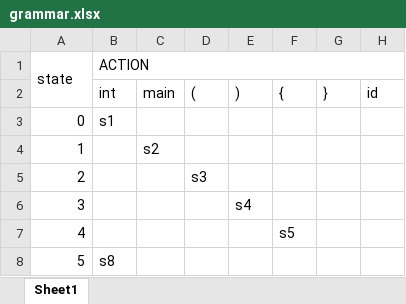
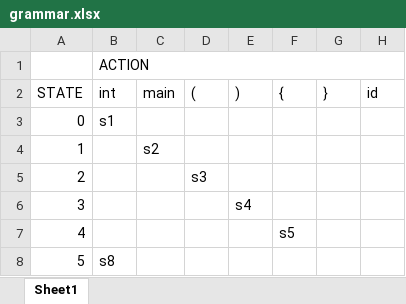
Before and after one commit to ddejohn/cs_3210, an Excel workbook: parser/grammar/grammar.xlsx, sheet Sheet1, drawn as a sheet; only a part is shown; values as stored, in another font and other column widths than the file's, no cell formats; the diff names each change by its address in the sheet, - before the commit and + after, or states it on an @@ line.

Commit message:
added grammar reader

```diff
--- a/parser/grammar/grammar.xlsx (sheet Sheet1)
+++ b/parser/grammar/grammar.xlsx (sheet Sheet1)
-A1 (STATE): state
+A1 (STATE): (empty)
-A1:A2 merged
-A2: (empty)
+A2: STATE
```
Also changed, not shown: cell formats, 3 other files.
